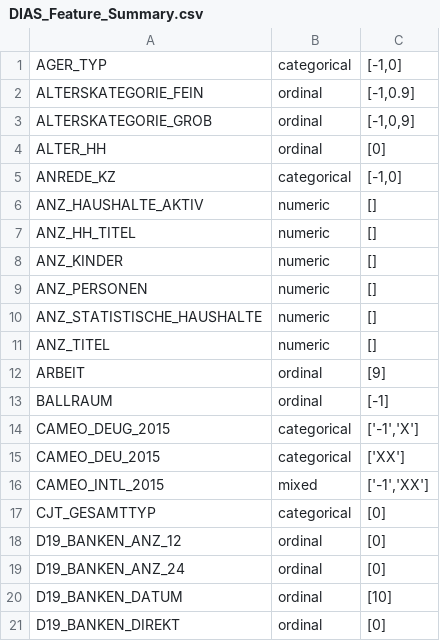
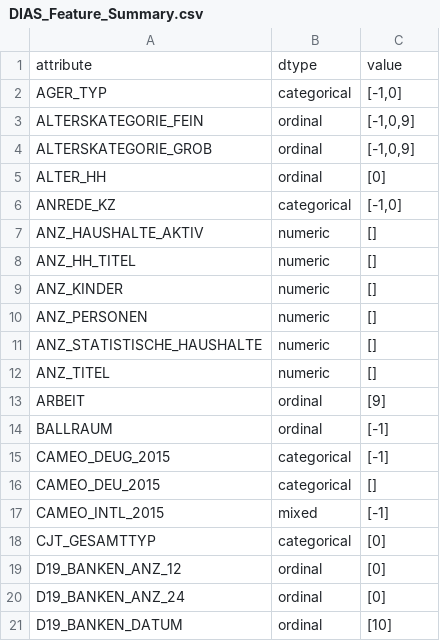
Before and after one commit to helloxms/Capstone-project-Arvato, a CSV file: DIAS_Feature_Summary.csv, drawn as a sheet; only a part is shown; the shorter side is filled out with more unchanged rows.

Commit message:
feat:parse data func

```diff
--- a/DIAS_Feature_Summary.csv
+++ b/DIAS_Feature_Summary.csv
@@ -1,3 +1,4 @@
+attribute;dtype;value
 AGER_TYP;categorical;[-1,0]
-ALTERSKATEGORIE_FEIN;ordinal;[-1,0.9]
+ALTERSKATEGORIE_FEIN;ordinal;[-1,0,9]
 ALTERSKATEGORIE_GROB;ordinal;[-1,0,9]
@@ -13,5 +14,5 @@ ARBEIT;ordinal;[9]
 BALLRAUM;ordinal;[-1]
-CAMEO_DEUG_2015;categorical;['-1','X']
-CAMEO_DEU_2015;categorical;['XX']
-CAMEO_INTL_2015;mixed;['-1','XX']
+CAMEO_DEUG_2015;categorical;[-1]
+CAMEO_DEU_2015;categorical;[]
+CAMEO_INTL_2015;mixed;[-1]
 CJT_GESAMTTYP;categorical;[0]
```
Also changed, not shown: 1 other file.
